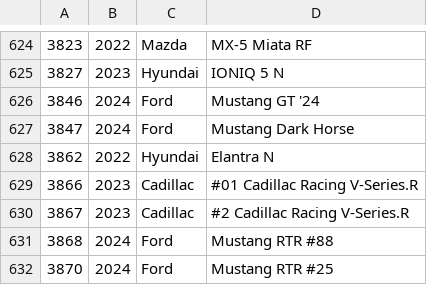
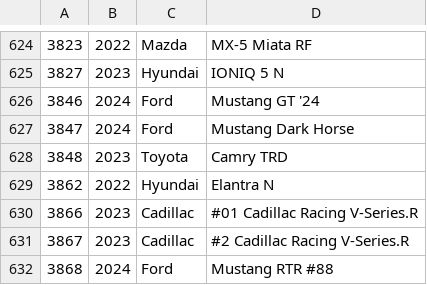
Before and after one commit to bluemanos/forza-motorsport-car-track-ordinal, a CSV file: fm8/cars.csv, drawn as a sheet; only a part is shown, gaps mark what is left out; the shorter side is filled out with more unchanged rows; the diff names each change by its address in the sheet, - before the commit and + after, or states it on an @@ line.

Commit message:
Toyota Camry TRD

```diff
--- a/fm8/cars.csv
+++ b/fm8/cars.csv
+row 628: 3848 | 2023 | Toyota | Camry TRD
```
Also changed, not shown: 2 other files.
